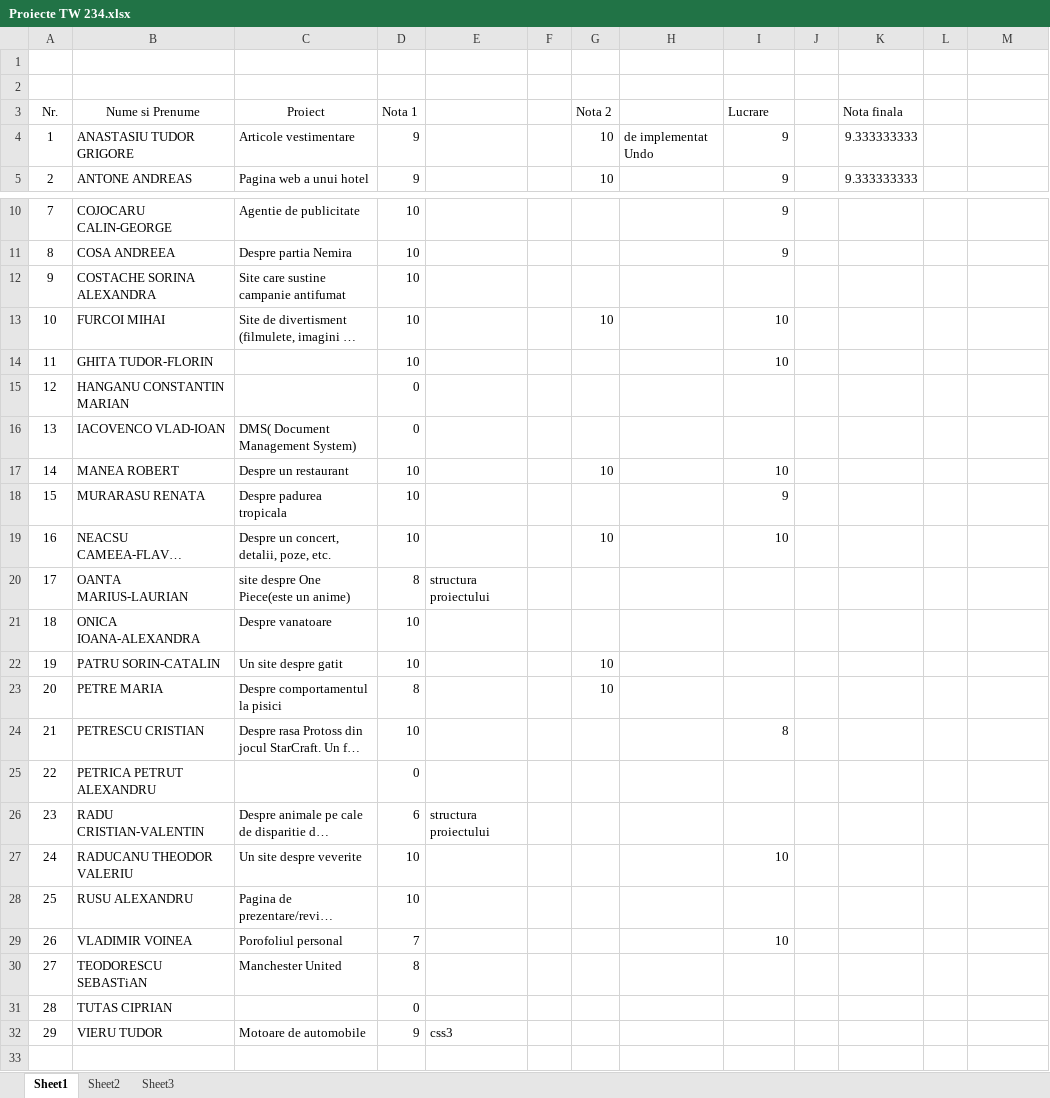
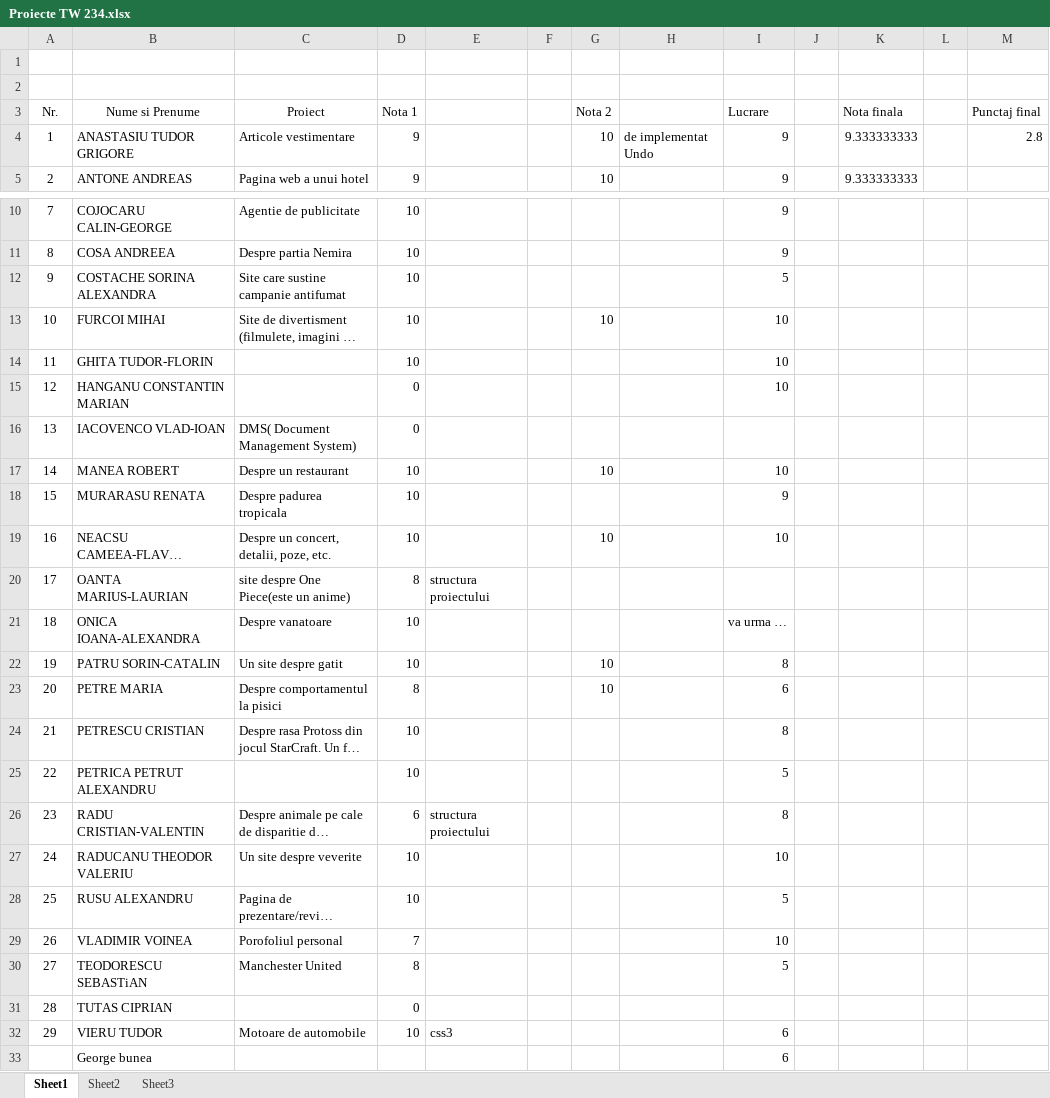
Before and after one commit to atguse/labs, an Excel workbook: Proiecte TW 234.xlsx, sheet Sheet1, drawn as a sheet; only a part is shown, gaps mark what is left out; long unchanged cells end in …; values as stored, in another font and other column widths than the file's, no borders; the diff names each change by its address in the sheet, - before the commit and + after, or states it on an @@ line.

Commit message:
[note] lucrare 2

```diff
--- a/Proiecte TW 234.xlsx (sheet Sheet1)
+++ b/Proiecte TW 234.xlsx (sheet Sheet1)
-M3: (empty)
+M3: Punctaj final
-M4 (Punctaj final): (empty)
+M4 (Punctaj final): 2.8
-I12 (Lucrare): (empty)
+I12 (Lucrare): 5
-I15 (Lucrare): (empty)
+I15 (Lucrare): 10
-I21 (Lucrare): (empty)
+I21 (Lucrare): va urma …
-I22 (Lucrare): (empty)
+I22 (Lucrare): 8
-I23 (Lucrare): (empty)
+I23 (Lucrare): 6
-D25 (Nota 1): 0
+D25 (Nota 1): 10
-I25 (Lucrare): (empty)
+I25 (Lucrare): 5
-I26 (Lucrare): (empty)
+I26 (Lucrare): 8
-I28 (Lucrare): (empty)
+I28 (Lucrare): 5
-I30 (Lucrare): (empty)
+I30 (Lucrare): 5
-D32 (Nota 1): 9
+D32 (Nota 1): 10
-I32 (Lucrare): (empty)
+I32 (Lucrare): 6
+row 33:  | George bunea |  |  |  |  |  |  | 6
```
